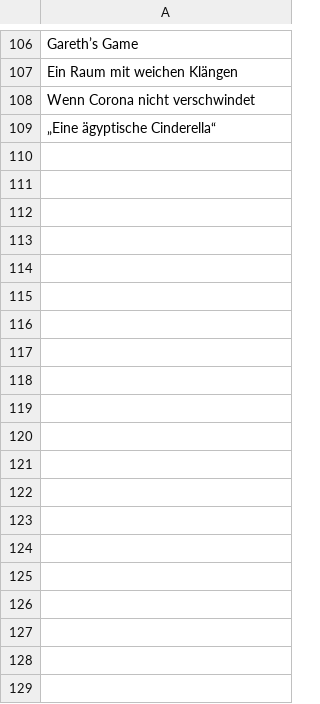
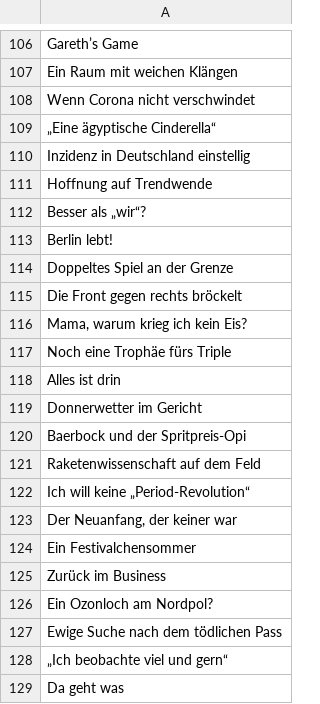
Before and after one commit to gumbrich/ChallengeYourOpinion, a CSV file: taz_scrape.csv, drawn as a sheet; only a part is shown, gaps mark what is left out; the diff covers the shown part only; the diff names each change by its address in the sheet, - before the commit and + after, or states it on an @@ line.

```diff
--- a/taz_scrape.csv
+++ b/taz_scrape.csv
+row 110: Inzidenz in Deutschland einstellig
+row 111: Hoffnung auf Trendwende
+row 112: Besser als „wir“?
+row 113: Berlin lebt!
+row 114: Doppeltes Spiel an der Grenze
+row 115: Die Front gegen rechts bröckelt
+row 116: Mama, warum krieg ich kein Eis?
+row 117: Noch eine Trophäe fürs Triple
+row 118: Alles ist drin
+row 119: Donnerwetter im Gericht
+row 120: Baerbock und der Spritpreis-Opi
+row 121: Raketenwissenschaft auf dem Feld
+row 122: Ich will keine „Period-Revolution“
+row 123: Der Neuanfang, der keiner war
+row 124: Ein Festivalchensommer
+row 125: Zurück im Business
+row 126: Ein Ozonloch am Nordpol?
+row 127: Ewige Suche nach dem tödlichen Pass
+row 128: „Ich beobachte viel und gern“
+row 129: Da geht was
```
Also changed, not shown: 12 added rows elsewhere in this file, nzz_scrape.csv, 2 other files.
